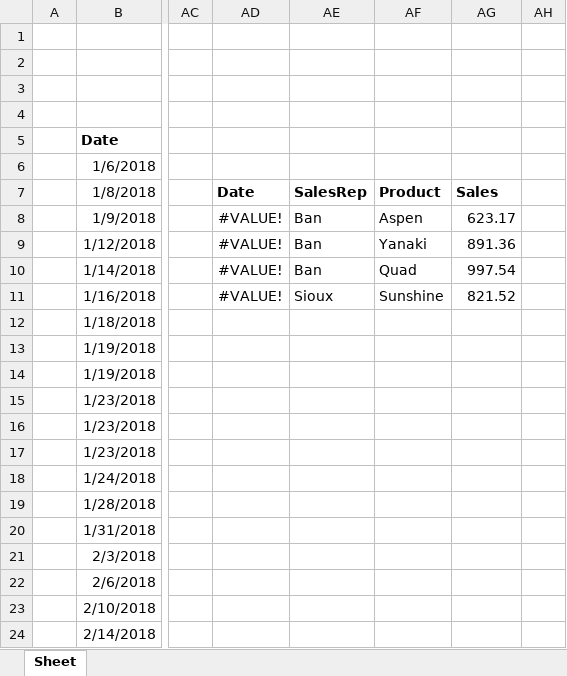
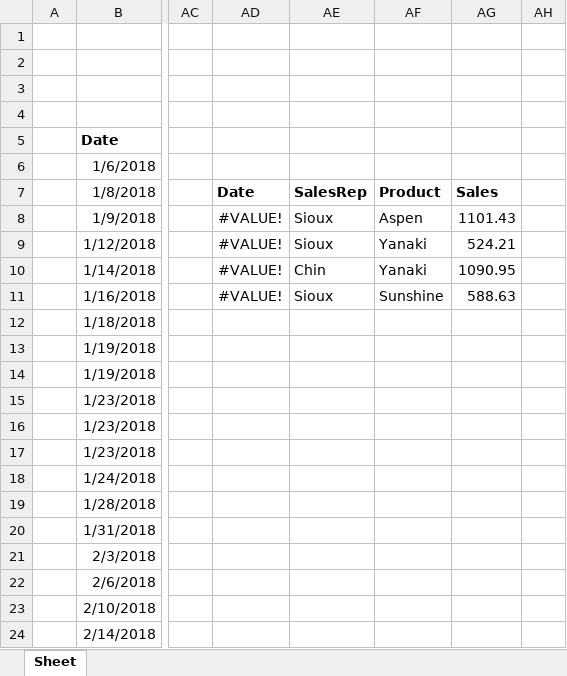
Before and after one commit to marcopozzan/PowerBI, an Excel workbook: Demo/0.ValoriDistinti.xlsx, sheet Sheet, drawn as a sheet; only a part is shown, gaps mark what is left out; values as stored, in another font and other column widths than the file's, no borders; table styles not drawn; the diff names each change by its address in the sheet, - before the commit and + after, or states it on an @@ line.

```diff
--- a/Demo/0.ValoriDistinti.xlsx (sheet Sheet)
+++ b/Demo/0.ValoriDistinti.xlsx (sheet Sheet)
-AE8:AE9: Ban
+AE8:AE9: Sioux
-AG8: 623.17
+AG8: 1101.43
-AG9: 891.36
+AG9: 524.21
-AE10: Ban
+AE10: Chin
-AF10: Quad
+AF10: Yanaki
-AG10: 997.54
+AG10: 1090.95
-AG11: 821.52
+AG11: 588.63
```
Also changed, not shown: Demo/0-Primi passi.xlsx, 3 other files.
